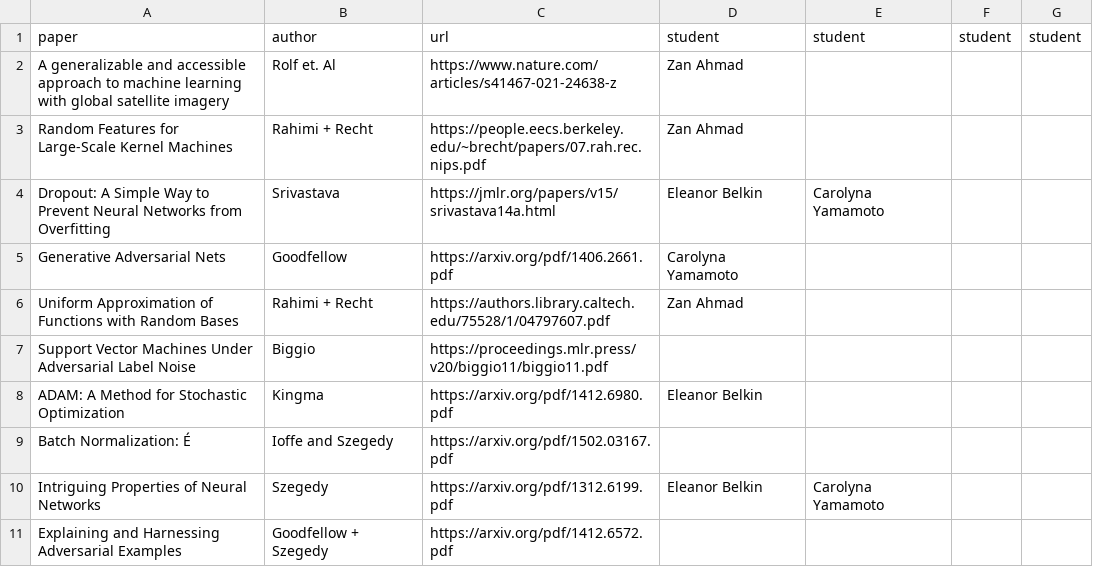
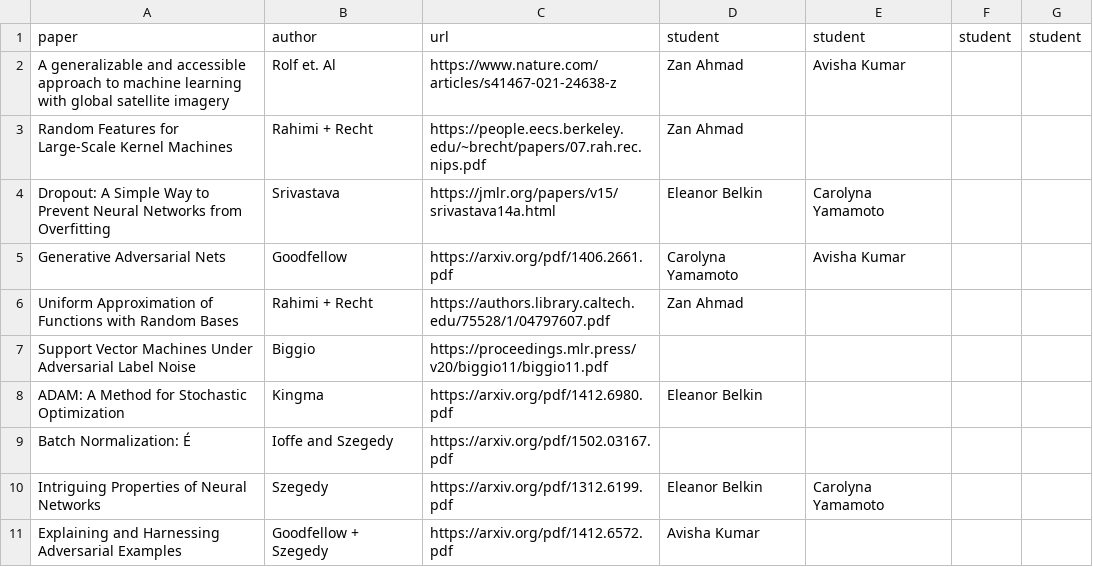
Before and after one commit to schmidttgenstein/sp23-mlii, a CSV file: Papers/papers.csv, drawn as a sheet.

Commit message:
avisha papers

```diff
--- a/Papers/papers.csv
+++ b/Papers/papers.csv
@@ -1,6 +1,6 @@
 paper,author,url,student,student,student,student
-A generalizable and accessible approach to machine learning with global satellite imagery,Rolf et. Al,https://www.nature.com/articles/s41467-021-24638-z,Zan Ahmad,,,
+A generalizable and accessible approach to machine learning with global satellite imagery,Rolf et. Al,https://www.nature.com/articles/s41467-021-24638-z,Zan Ahmad,Avisha Kumar,,
 Random Features for Large-Scale Kernel Machines,Rahimi + Recht,https://people.eecs.berkeley.edu/~brecht/papers/07.rah.rec.nips.pdf,Zan Ahmad,,,
 Dropout: A Simple Way to Prevent Neural Networks from Overfitting,Srivastava ,https://jmlr.org/papers/v15/srivastava14a.html,Eleanor Belkin,Carolyna Yamamoto,,
-Generative Adversarial Nets ,Goodfellow,https://arxiv.org/pdf/1406.2661.pdf,Carolyna Yamamoto,,,
+Generative Adversarial Nets ,Goodfellow,https://arxiv.org/pdf/1406.2661.pdf,Carolyna Yamamoto,Avisha Kumar,,
 Uniform Approximation of Functions with Random Bases,Rahimi + Recht,https://authors.library.caltech.edu/75528/1/04797607.pdf,Zan Ahmad,,,
@@ -10,2 +10,2 @@ Batch Normalization: É,Ioffe and Szegedy,https://arxiv.org/pdf/1502.03167.pdf,,
 Intriguing Properties of Neural Networks,Szegedy,https://arxiv.org/pdf/1312.6199.pdf,Eleanor Belkin,Carolyna Yamamoto,,
-Explaining and Harnessing Adversarial Examples,Goodfellow + Szegedy ,https://arxiv.org/pdf/1412.6572.pdf,,,,
+Explaining and Harnessing Adversarial Examples,Goodfellow + Szegedy ,https://arxiv.org/pdf/1412.6572.pdf,Avisha Kumar,,,
```
